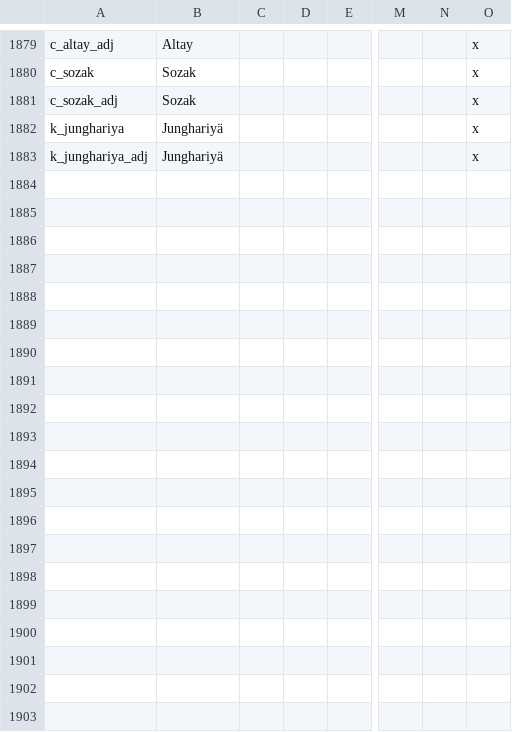
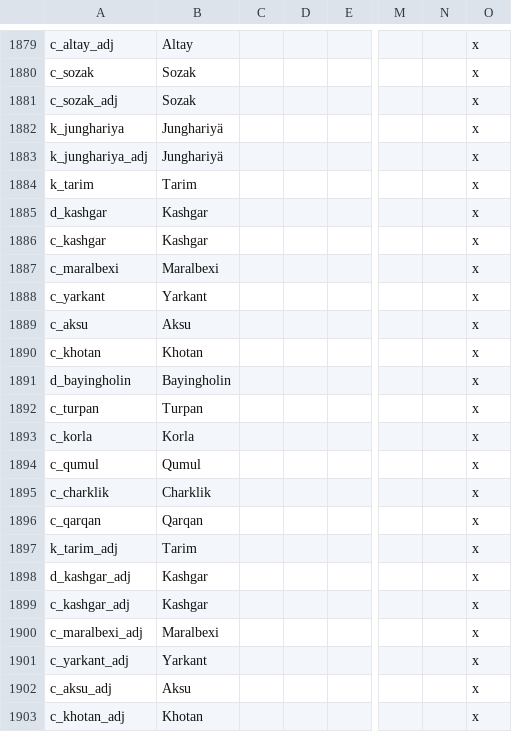
Before and after one commit to klorpa/After-The-End-Eurasia, a CSV file: ATE_Eurasia/localisation/000_Title_names.csv, drawn as a sheet; only a part is shown, gaps mark what is left out; rows hold the shown columns only; the diff covers the shown part only; the diff names each change by its address in the sheet, - before the commit and + after, or states it on an @@ line.

Commit message:
Tarim Basin added

```diff
--- a/ATE_Eurasia/localisation/000_Title_names.csv
+++ b/ATE_Eurasia/localisation/000_Title_names.csv
+row 1884: k_tarim | Tarim |  |  |  |  |  | x
+row 1885: d_kashgar | Kashgar |  |  |  |  |  | x
+row 1886: c_kashgar | Kashgar |  |  |  |  |  | x
+row 1887: c_maralbexi | Maralbexi |  |  |  |  |  | x
+row 1888: c_yarkant | Yarkant |  |  |  |  |  | x
+row 1889: c_aksu | Aksu |  |  |  |  |  | x
+row 1890: c_khotan | Khotan |  |  |  |  |  | x
+row 1891: d_bayingholin | Bayingholin |  |  |  |  |  | x
+row 1892: c_turpan | Turpan |  |  |  |  |  | x
+row 1893: c_korla | Korla |  |  |  |  |  | x
+row 1894: c_qumul | Qumul |  |  |  |  |  | x
+row 1895: c_charklik | Charklik |  |  |  |  |  | x
+row 1896: c_qarqan | Qarqan |  |  |  |  |  | x
+row 1897: k_tarim_adj | Tarim |  |  |  |  |  | x
+row 1898: d_kashgar_adj | Kashgar |  |  |  |  |  | x
+row 1899: c_kashgar_adj | Kashgar |  |  |  |  |  | x
+row 1900: c_maralbexi_adj | Maralbexi |  |  |  |  |  | x
+row 1901: c_yarkant_adj | Yarkant |  |  |  |  |  | x
+row 1902: c_aksu_adj | Aksu |  |  |  |  |  | x
+row 1903: c_khotan_adj | Khotan |  |  |  |  |  | x
```
Also changed, not shown: 10 added rows elsewhere in this file, ATE_Eurasia/localisation/000_provinces.csv, ATE_Eurasia/map/definition.csv, 48 other files.
